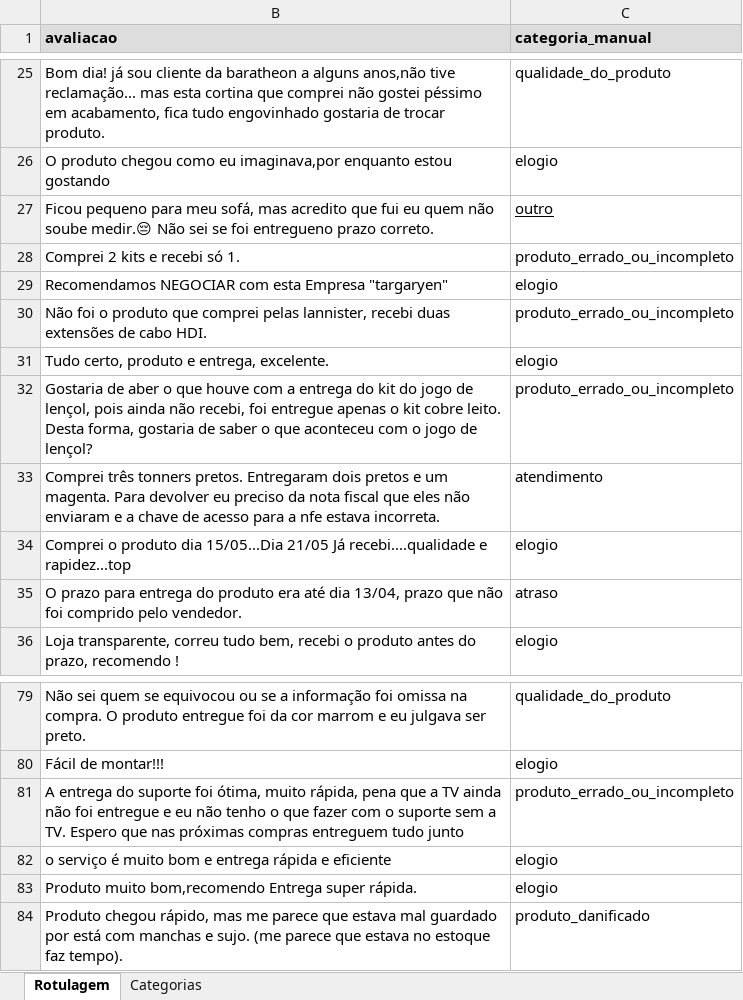
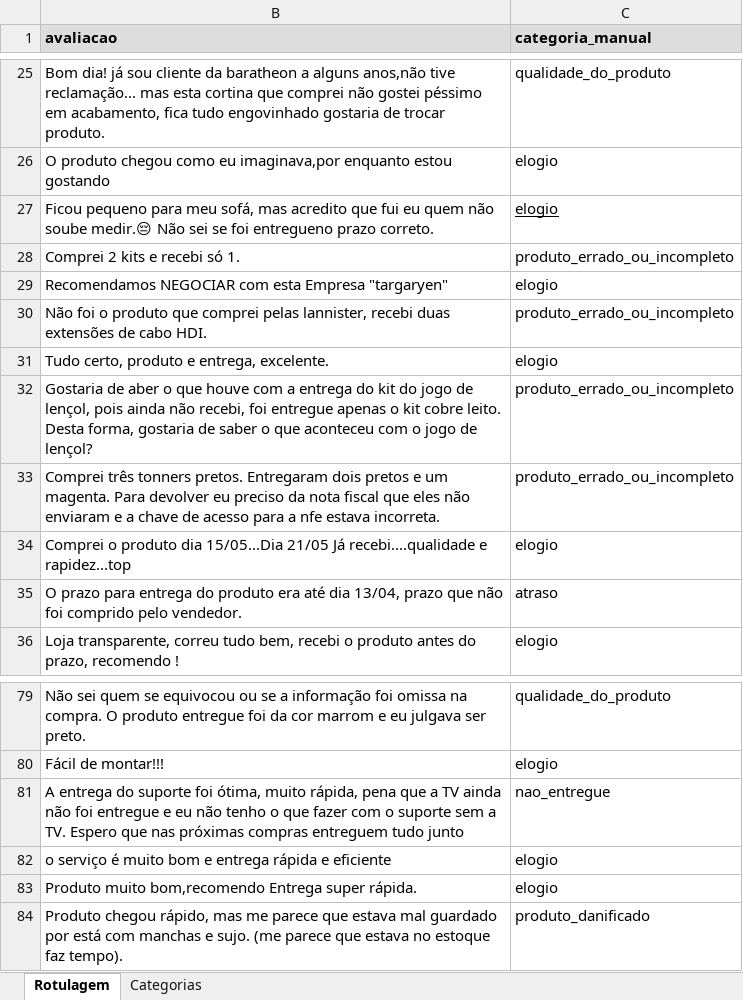
Before and after one commit to biancamiyazato/review-insights-llm, an Excel workbook: data/processed/manual_labels.xlsx, sheet Rotulagem, drawn as a sheet; only a part is shown, gaps mark what is left out; values as stored, in another font and other column widths than the file's, no borders; the diff covers the shown part only; the diff names each change by its address in the sheet, - before the commit and + after, or states it on an @@ line.

```diff
--- a/data/processed/manual_labels.xlsx (sheet Rotulagem)
+++ b/data/processed/manual_labels.xlsx (sheet Rotulagem)
-C27 (categoria_manual): outro
+C27 (categoria_manual): elogio
-C33 (categoria_manual): atendimento
+C33 (categoria_manual): produto_errado_ou_incompleto
-C81 (categoria_manual): produto_errado_ou_incompleto
+C81 (categoria_manual): nao_entregue
```
Also changed, not shown: 9 edited cells elsewhere in this sheet, 8 other files.
